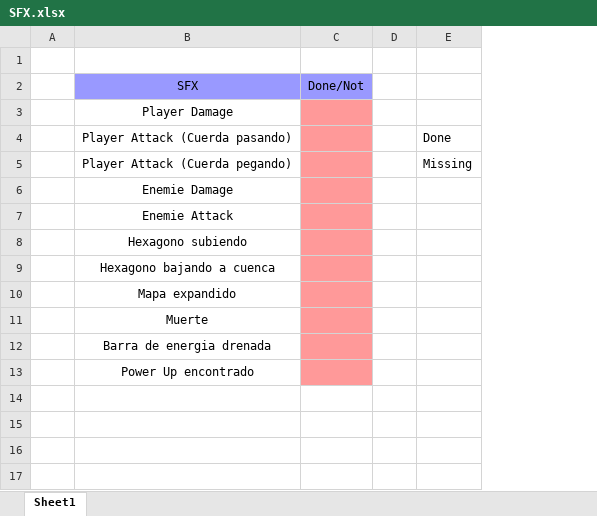
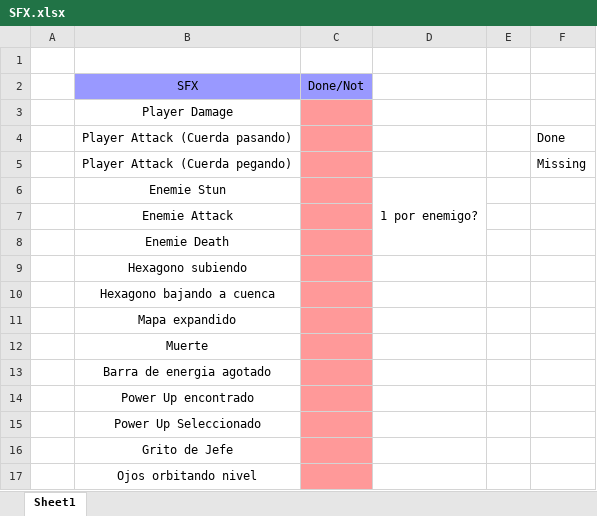
Before and after one commit to alexcavadora/LAGS-heartbeat, an Excel workbook: docs/SFX.xlsx, sheet Sheet1, drawn as a sheet; values as stored, in another font and other column widths than the file's, no borders; addresses are those after the commit; the diff names each change by its address in the sheet, - before the commit and + after, or states it on an @@ line.

Commit message:
Sfx list stuff

```diff
--- a/docs/SFX.xlsx (sheet Sheet1)
+++ b/docs/SFX.xlsx (sheet Sheet1)
+column D, row 6: 1 por enemigo?
-B6 (SFX): Enemie Damage
+B6 (SFX): Enemie Stun
+row 8:  | Enemie Death
-B13 (SFX): Barra de energia drenada
+B13 (SFX): Barra de energia agotado
+row 15:  | Power Up Seleccionado
+row 16:  | Grito de Jefe
+row 17:  | Ojos orbitando nivel
```
